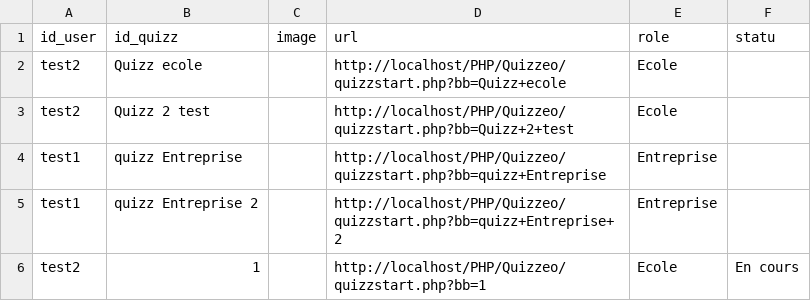
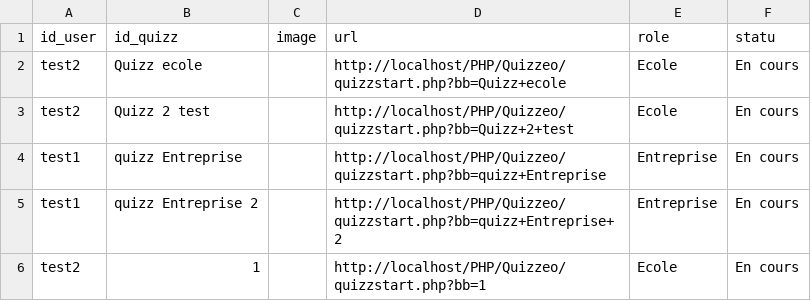
Before and after one commit to mimiranto/quizzeo, a CSV file: nomquizz.csv, drawn as a sheet.

Commit message:
feat:quizz

```diff
--- a/nomquizz.csv
+++ b/nomquizz.csv
@@ -1,6 +1,6 @@
 id_user,id_quizz,image,url,role,statu
-test2,"Quizz ecole",,http://localhost/PHP/Quizzeo/quizzstart.php?bb=Quizz+ecole,Ecole
-test2,"Quizz 2 test",,http://localhost/PHP/Quizzeo/quizzstart.php?bb=Quizz+2+test,Ecole
-test1,"quizz Entreprise",,http://localhost/PHP/Quizzeo/quizzstart.php?bb=quizz+Entreprise,Entreprise
-test1,"quizz Entreprise 2",,http://localhost/PHP/Quizzeo/quizzstart.php?bb=quizz+Entreprise+2,Entreprise
+test2,"Quizz ecole",,http://localhost/PHP/Quizzeo/quizzstart.php?bb=Quizz+ecole,Ecole,"En cours"
+test2,"Quizz 2 test",,http://localhost/PHP/Quizzeo/quizzstart.php?bb=Quizz+2+test,Ecole,"En cours"
+test1,"quizz Entreprise",,http://localhost/PHP/Quizzeo/quizzstart.php?bb=quizz+Entreprise,Entreprise,"En cours"
+test1,"quizz Entreprise 2",,http://localhost/PHP/Quizzeo/quizzstart.php?bb=quizz+Entreprise+2,Entreprise,"En cours"
 test2,1,,http://localhost/PHP/Quizzeo/quizzstart.php?bb=1,Ecole,"En cours"
```
